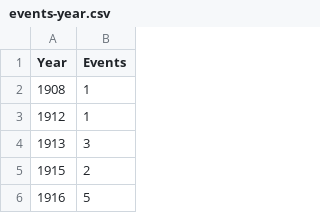
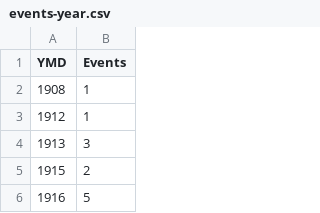
Before and after one commit to RootKuo/airs, a CSV file: events-year.csv, drawn as a sheet; only a part is shown.

```diff
--- a/events-year.csv
+++ b/events-year.csv
@@ -1,2 +1,2 @@
-Year,Events
+YMD,Events
 1908,1
```
Also changed, not shown: events-day.csv, events-month.csv, 4 other files.
